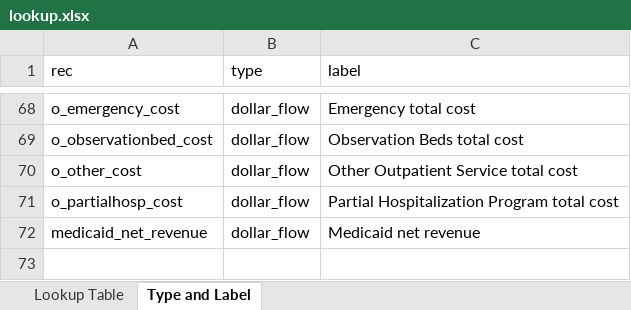
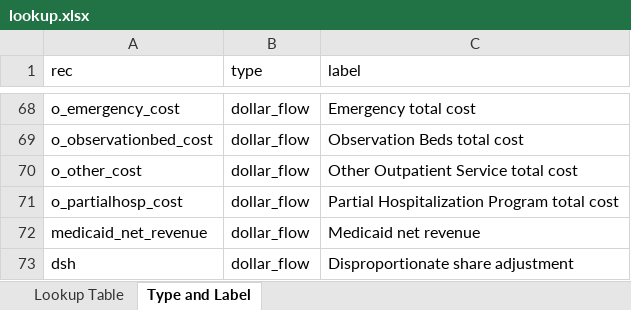
Before and after one commit to SK2006/hospital-cost-reports, an Excel workbook: lookup.xlsx, sheet Type and Label, drawn as a sheet; only a part is shown, gaps mark what is left out; values as stored, in another font and other column widths than the file's, no borders; the diff names each change by its address in the sheet, - before the commit and + after, or states it on an @@ line.

```diff
--- a/lookup.xlsx (sheet Type and Label)
+++ b/lookup.xlsx (sheet Type and Label)
+row 73: dsh | dollar_flow | Disproportionate share adjustment
```
Also changed, not shown: sheet Lookup Table.
